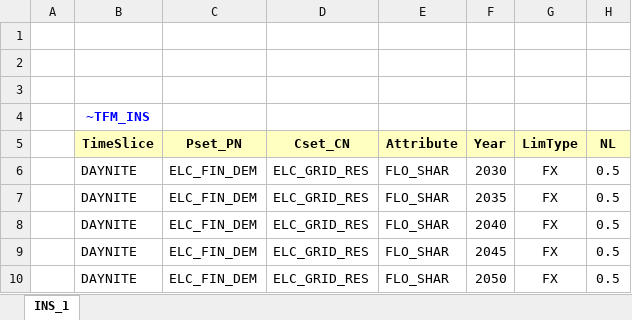
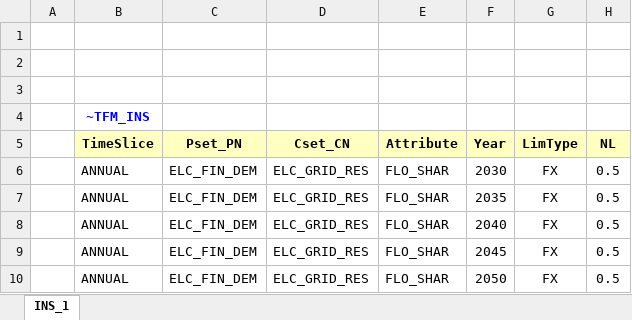
Before and after one commit to maxconmar/TIMES, an Excel workbook: SuppXLS/Scen_RES_SHARE_50%_24_7.xlsx, sheet INS_1, drawn as a sheet; values as stored, in another font and other column widths than the file's, no borders; the diff names each change by its address in the sheet, - before the commit and + after, or states it on an @@ line.

Commit message:
Add files via upload

```diff
--- a/SuppXLS/Scen_RES_SHARE_50%_24_7.xlsx (sheet INS_1)
+++ b/SuppXLS/Scen_RES_SHARE_50%_24_7.xlsx (sheet INS_1)
-B6:B10 (TimeSlice): DAYNITE
+B6:B10 (TimeSlice): ANNUAL
```
